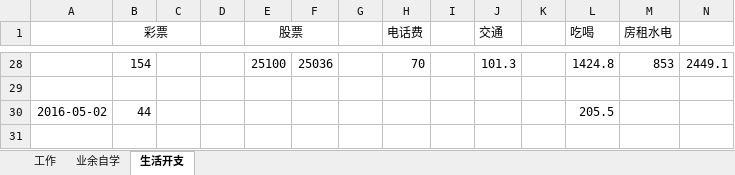
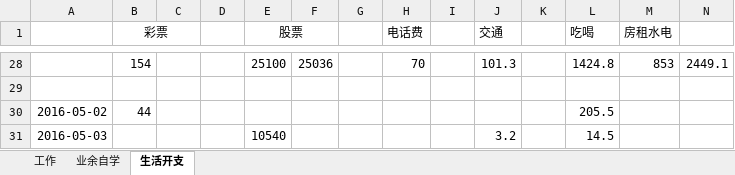
Before and after one commit to wantao/wendang, an Excel workbook: plan_of_april.xlsx, sheet 生活开支, drawn as a sheet; only a part is shown, gaps mark what is left out; values as stored, in another font and other column widths than the file's, no borders; the diff names each change by its address in the sheet, - before the commit and + after, or states it on an @@ line.

Commit message:
modify

```diff
--- a/plan_of_april.xlsx (sheet 生活开支)
+++ b/plan_of_april.xlsx (sheet 生活开支)
+row 31: 2016-05-03 |  |  |  | 10540 |  |  |  |  | 3.2 |  | 14.5
```
